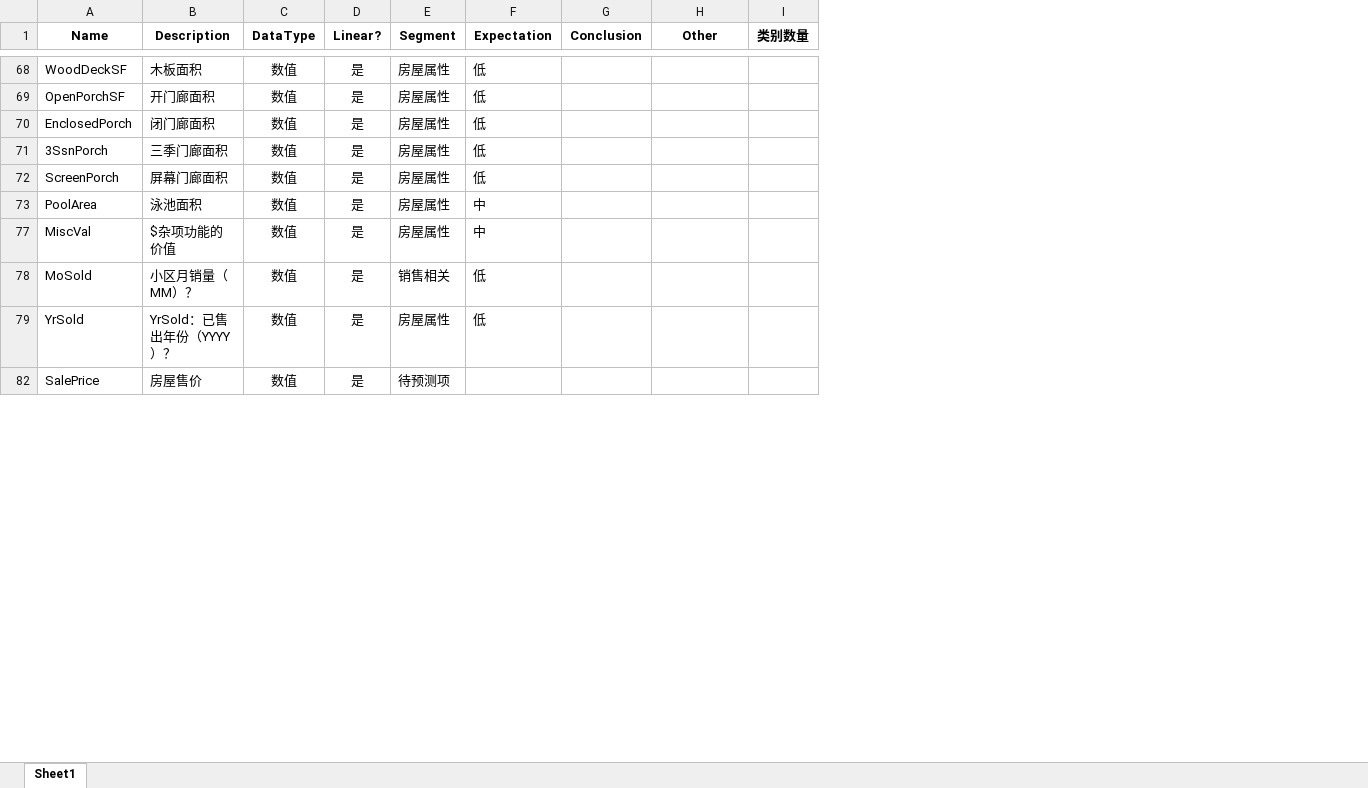
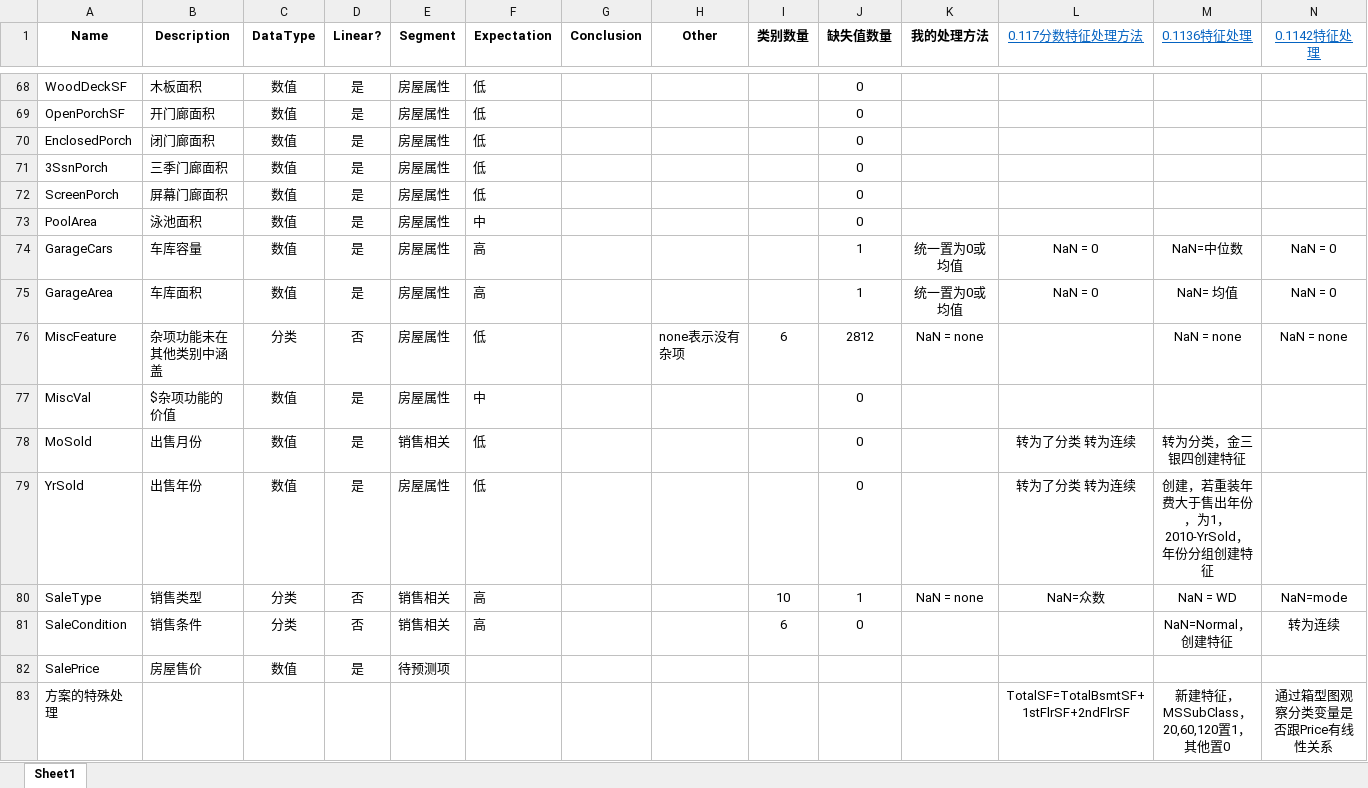
Before and after one commit to Watermelon233/MyKaggle, an Excel workbook: predictprice/HousePriceFeature.xlsx, sheet Sheet1, drawn as a sheet; only a part is shown, gaps mark what is left out; values as stored, in another font and other column widths than the file's, no borders; table styles not drawn; the diff covers the shown part only; the diff names each change by its address in the sheet, - before the commit and + after, or states it on an @@ line.

```diff
--- a/predictprice/HousePriceFeature.xlsx (sheet Sheet1)
+++ b/predictprice/HousePriceFeature.xlsx (sheet Sheet1)
+column J (缺失值数量), rows 68-73: all 0; rows 77-79: all 0
+column K (我的处理方法), empty
+column L (0.117分数特征处理方法), rows 78-79: 转为了分类 转为连续 | 转为了分类 转为连续
+column M (0.1136特征处理), rows 78-79: 转为分类，金三银四创建特征 | 创建，若重装年费大于售出年份，为1，2010-YrSold，年份分组创建特征
+column N (0.1142特征处理), empty
@@ row 63 moved to row 74: GarageCars @@
@@ row 64 moved to row 75: GarageArea @@
+row 76: MiscFeature | 杂项功能未在其他类别中涵盖 | 分类 | 否 | 房屋属性 | 低 |  | none表示没有杂项 | 6 | 2812 | NaN = none |  | NaN = none | NaN = none
-B78 (Description): 小区月销量（MM）？
+B78 (Description): 出售月份
-B79 (Description): YrSold：已售出年份（YYYY）？
+B79 (Description): 出售年份
+row 80: SaleType | 销售类型 | 分类 | 否 | 销售相关 | 高 |  |  | 10 | 1 | NaN = none | NaN=众数 | NaN = WD | NaN=mode
+row 81: SaleCondition | 销售条件 | 分类 | 否 | 销售相关 | 高 |  |  | 6 | 0 |  |  | NaN=Normal，创建特征 | 转为连续
+row 83: 方案的特殊处理 |  |  |  |  |  |  |  |  |  |  | TotalSF=TotalBsmtSF+1stFlrSF+2ndFlrSF | 新建特征，MSSubClass，20,60,120置1，其他置0 | 通过箱型图观察分类变量是否跟Price有线性关系
```
Also changed, not shown: 58 added rows, 6 moved rows, 1 hidden or unhidden row and 1 edited cell elsewhere in this sheet, 6 other files.
